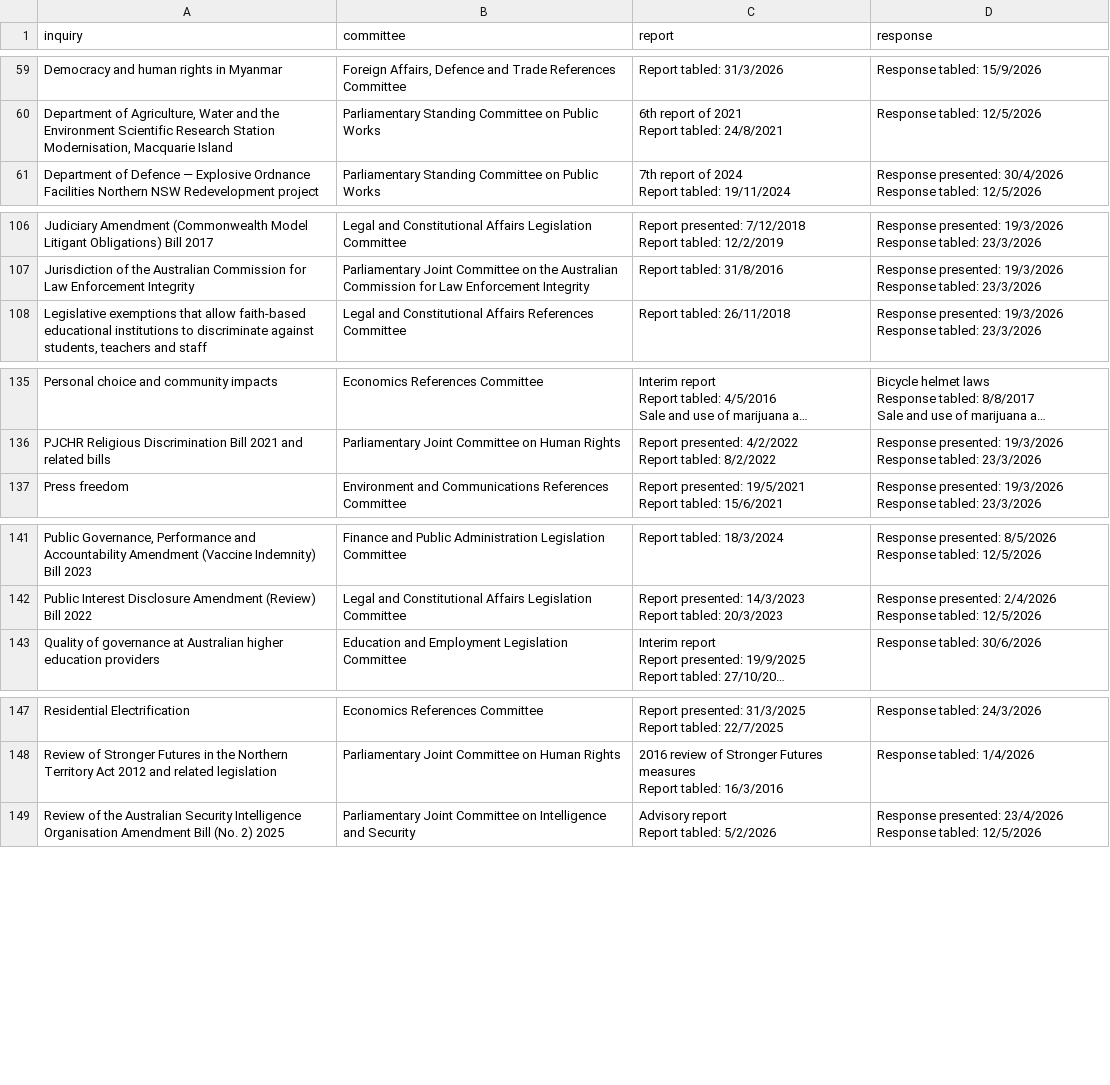
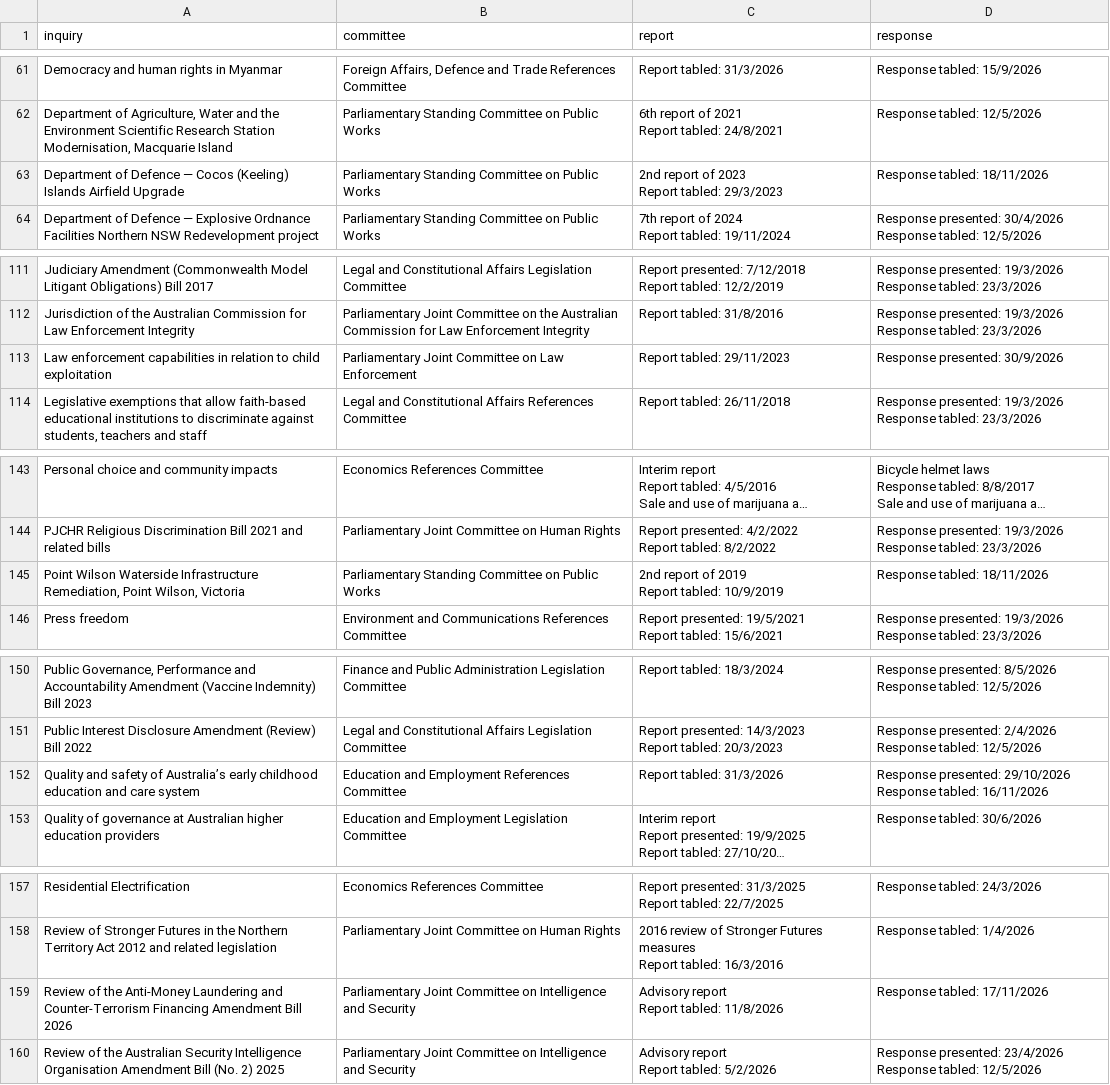
Before and after one commit to toohardbasket-lab/toohardbasket, a CSV file: scraper/raw/statsnet_2026_2026.csv, drawn as a sheet; only a part is shown, gaps mark what is left out; long unchanged cells end in …; ↵ is a line break in a cell; the diff covers the shown part only; the diff names each change by its address in the sheet, - before the commit and + after, or states it on an @@ line.

```diff
--- a/scraper/raw/statsnet_2026_2026.csv
+++ b/scraper/raw/statsnet_2026_2026.csv
+row 63: Department of Defence — Cocos (Keeling) Islands Airfield Upgrade | Parliamentary Standing Committee on Public Works | 2nd report of 2023 ↵ Report tabled: 29/3/2023 | Response tabled: 18/11/2026
+row 113: Law enforcement capabilities in relation to child exploitation | Parliamentary Joint Committee on Law Enforcement | Report tabled: 29/11/2023 | Response presented: 30/9/2026
+row 145: Point Wilson Waterside Infrastructure Remediation, Point Wilson, Victoria | Parliamentary Standing Committee on Public Works | 2nd report of 2019 ↵ Report tabled: 10/9/2019 | Response tabled: 18/11/2026
+row 152: Quality and safety of Australia’s early childhood education and care system | Education and Employment References Committee | Report tabled: 31/3/2026 | Response presented: 29/10/2026 ↵ Response tabled: 16/11/2026
+row 159: Review of the Anti-Money Laundering and Counter-Terrorism Financing Amendment Bill 2026 | Parliamentary Joint Committee on Intelligence and Security | Advisory report ↵ Report tabled: 11/8/2026 | Response tabled: 17/11/2026
```
Also changed, not shown: 12 added rows and 1 edited cell elsewhere in this file, scraper/data/answered_since_senate.csv, scraper/data/coverage.csv, 51 other files.
